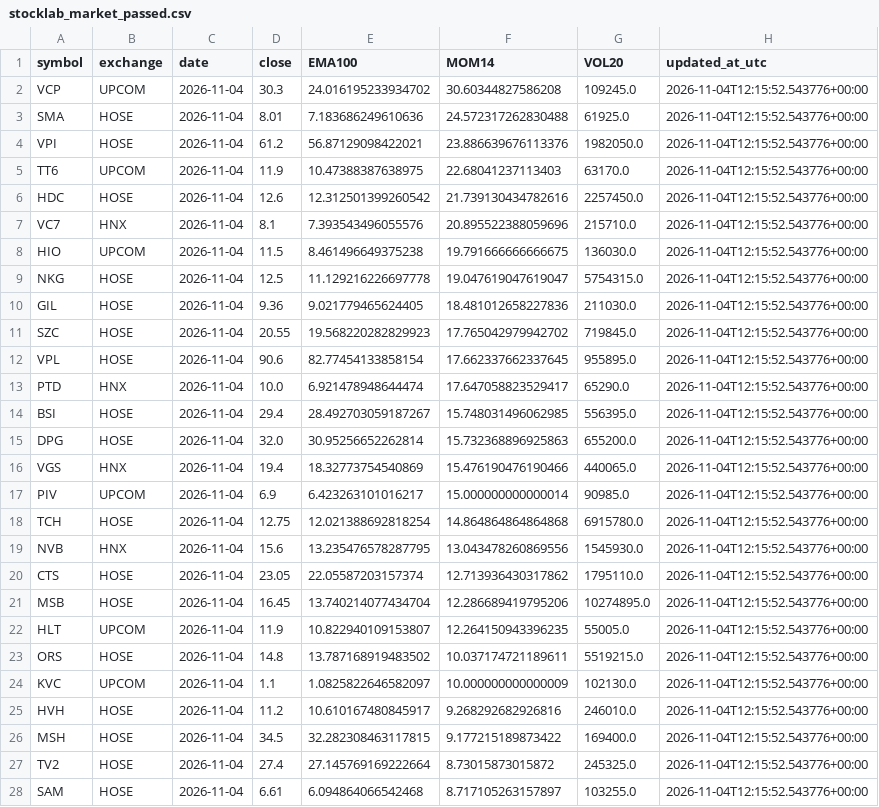
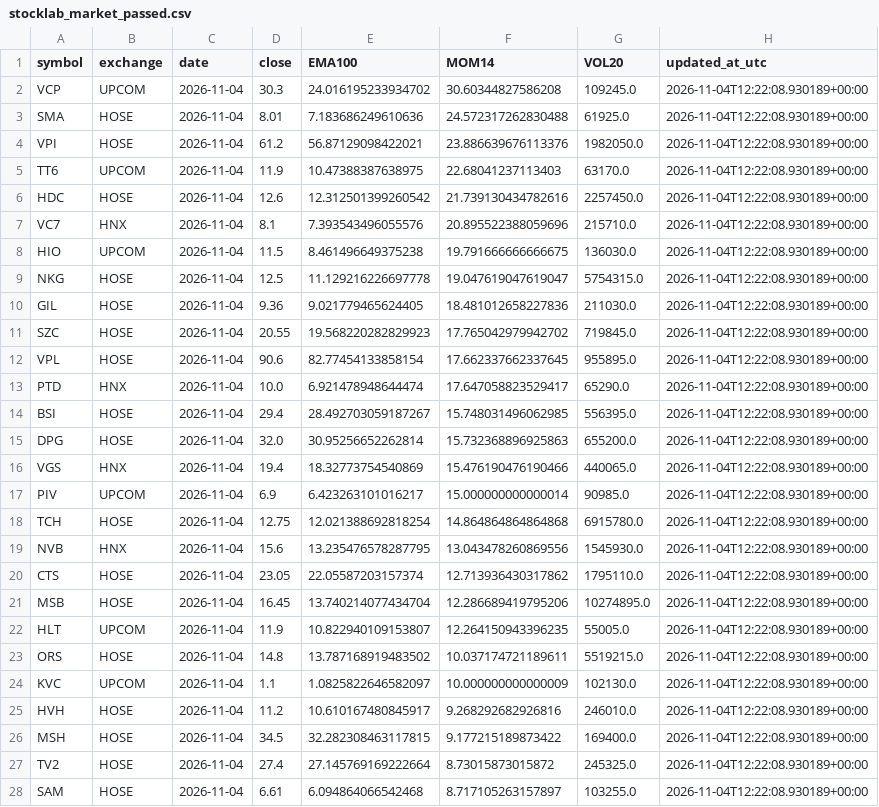
Before and after one commit to luchuuthanh/Vietlott-XSMN-Analysis, a CSV file: stocklab_market_passed.csv, drawn as a sheet; only a part is shown; the diff covers the shown part only.

```diff
--- a/stocklab_market_passed.csv
+++ b/stocklab_market_passed.csv
@@ -1,28 +1,28 @@
 symbol,exchange,date,close,EMA100,MOM14,VOL20,updated_at_utc
-VCP,UPCOM,2026-11-04,30.3,24.016195233934702,30.60344827586208,109245.0,2026-11-04T12:15:52.543776+00:00
-SMA,HOSE,2026-11-04,8.01,7.183686249610636,24.572317262830488,61925.0,2026-11-04T12:15:52.543776+00:00
-VPI,HOSE,2026-11-04,61.2,56.87129098422021,23.886639676113376,1982050.0,2026-11-04T12:15:52.543776+00:00
-TT6,UPCOM,2026-11-04,11.9,10.47388387638975,22.68041237113403,63170.0,2026-11-04T12:15:52.543776+00:00
-HDC,HOSE,2026-11-04,12.6,12.312501399260542,21.739130434782616,2257450.0,2026-11-04T12:15:52.543776+00:00
-VC7,HNX,2026-11-04,8.1,7.393543496055576,20.895522388059696,215710.0,2026-11-04T12:15:52.543776+00:00
-HIO,UPCOM,2026-11-04,11.5,8.461496649375238,19.791666666666675,136030.0,2026-11-04T12:15:52.543776+00:00
-NKG,HOSE,2026-11-04,12.5,11.129216226697778,19.047619047619047,5754315.0,2026-11-04T12:15:52.543776+00:00
-GIL,HOSE,2026-11-04,9.36,9.021779465624405,18.481012658227836,211030.0,2026-11-04T12:15:52.543776+00:00
-SZC,HOSE,2026-11-04,20.55,19.568220282829923,17.765042979942702,719845.0,2026-11-04T12:15:52.543776+00:00
-VPL,HOSE,2026-11-04,90.6,82.77454133858154,17.662337662337645,955895.0,2026-11-04T12:15:52.543776+00:00
-PTD,HNX,2026-11-04,10.0,6.921478948644474,17.647058823529417,65290.0,2026-11-04T12:15:52.543776+00:00
-BSI,HOSE,2026-11-04,29.4,28.492703059187267,15.748031496062985,556395.0,2026-11-04T12:15:52.543776+00:00
-DPG,HOSE,2026-11-04,32.0,30.95256652262814,15.732368896925863,655200.0,2026-11-04T12:15:52.543776+00:00
-VGS,HNX,2026-11-04,19.4,18.32773754540869,15.476190476190466,440065.0,2026-11-04T12:15:52.543776+00:00
-PIV,UPCOM,2026-11-04,6.9,6.423263101016217,15.000000000000014,90985.0,2026-11-04T12:15:52.543776+00:00
-TCH,HOSE,2026-11-04,12.75,12.021388692818254,14.864864864864868,6915780.0,2026-11-04T12:15:52.543776+00:00
-NVB,HNX,2026-11-04,15.6,13.235476578287795,13.043478260869556,1545930.0,2026-11-04T12:15:52.543776+00:00
-CTS,HOSE,2026-11-04,23.05,22.05587203157374,12.713936430317862,1795110.0,2026-11-04T12:15:52.543776+00:00
-MSB,HOSE,2026-11-04,16.45,13.740214077434704,12.286689419795206,10274895.0,2026-11-04T12:15:52.543776+00:00
-HLT,UPCOM,2026-11-04,11.9,10.822940109153807,12.264150943396235,55005.0,2026-11-04T12:15:52.543776+00:00
-ORS,HOSE,2026-11-04,14.8,13.787168919483502,10.037174721189611,5519215.0,2026-11-04T12:15:52.543776+00:00
-KVC,UPCOM,2026-11-04,1.1,1.0825822646582097,10.000000000000009,102130.0,2026-11-04T12:15:52.543776+00:00
-HVH,HOSE,2026-11-04,11.2,10.610167480845917,9.268292682926816,246010.0,2026-11-04T12:15:52.543776+00:00
-MSH,HOSE,2026-11-04,34.5,32.282308463117815,9.177215189873422,169400.0,2026-11-04T12:15:52.543776+00:00
-TV2,HOSE,2026-11-04,27.4,27.145769169222664,8.73015873015872,245325.0,2026-11-04T12:15:52.543776+00:00
-SAM,HOSE,2026-11-04,6.61,6.094864066542468,8.717105263157897,103255.0,2026-11-04T12:15:52.543776+00:00
+VCP,UPCOM,2026-11-04,30.3,24.016195233934702,30.60344827586208,109245.0,2026-11-04T12:22:08.930189+00:00
+SMA,HOSE,2026-11-04,8.01,7.183686249610636,24.572317262830488,61925.0,2026-11-04T12:22:08.930189+00:00
+VPI,HOSE,2026-11-04,61.2,56.87129098422021,23.886639676113376,1982050.0,2026-11-04T12:22:08.930189+00:00
+TT6,UPCOM,2026-11-04,11.9,10.47388387638975,22.68041237113403,63170.0,2026-11-04T12:22:08.930189+00:00
+HDC,HOSE,2026-11-04,12.6,12.312501399260542,21.739130434782616,2257450.0,2026-11-04T12:22:08.930189+00:00
+VC7,HNX,2026-11-04,8.1,7.393543496055576,20.895522388059696,215710.0,2026-11-04T12:22:08.930189+00:00
+HIO,UPCOM,2026-11-04,11.5,8.461496649375238,19.791666666666675,136030.0,2026-11-04T12:22:08.930189+00:00
+NKG,HOSE,2026-11-04,12.5,11.129216226697778,19.047619047619047,5754315.0,2026-11-04T12:22:08.930189+00:00
+GIL,HOSE,2026-11-04,9.36,9.021779465624405,18.481012658227836,211030.0,2026-11-04T12:22:08.930189+00:00
+SZC,HOSE,2026-11-04,20.55,19.568220282829923,17.765042979942702,719845.0,2026-11-04T12:22:08.930189+00:00
+VPL,HOSE,2026-11-04,90.6,82.77454133858154,17.662337662337645,955895.0,2026-11-04T12:22:08.930189+00:00
+PTD,HNX,2026-11-04,10.0,6.921478948644474,17.647058823529417,65290.0,2026-11-04T12:22:08.930189+00:00
+BSI,HOSE,2026-11-04,29.4,28.492703059187267,15.748031496062985,556395.0,2026-11-04T12:22:08.930189+00:00
+DPG,HOSE,2026-11-04,32.0,30.95256652262814,15.732368896925863,655200.0,2026-11-04T12:22:08.930189+00:00
+VGS,HNX,2026-11-04,19.4,18.32773754540869,15.476190476190466,440065.0,2026-11-04T12:22:08.930189+00:00
+PIV,UPCOM,2026-11-04,6.9,6.423263101016217,15.000000000000014,90985.0,2026-11-04T12:22:08.930189+00:00
+TCH,HOSE,2026-11-04,12.75,12.021388692818254,14.864864864864868,6915780.0,2026-11-04T12:22:08.930189+00:00
+NVB,HNX,2026-11-04,15.6,13.235476578287795,13.043478260869556,1545930.0,2026-11-04T12:22:08.930189+00:00
+CTS,HOSE,2026-11-04,23.05,22.05587203157374,12.713936430317862,1795110.0,2026-11-04T12:22:08.930189+00:00
+MSB,HOSE,2026-11-04,16.45,13.740214077434704,12.286689419795206,10274895.0,2026-11-04T12:22:08.930189+00:00
+HLT,UPCOM,2026-11-04,11.9,10.822940109153807,12.264150943396235,55005.0,2026-11-04T12:22:08.930189+00:00
+ORS,HOSE,2026-11-04,14.8,13.787168919483502,10.037174721189611,5519215.0,2026-11-04T12:22:08.930189+00:00
+KVC,UPCOM,2026-11-04,1.1,1.0825822646582097,10.000000000000009,102130.0,2026-11-04T12:22:08.930189+00:00
+HVH,HOSE,2026-11-04,11.2,10.610167480845917,9.268292682926816,246010.0,2026-11-04T12:22:08.930189+00:00
+MSH,HOSE,2026-11-04,34.5,32.282308463117815,9.177215189873422,169400.0,2026-11-04T12:22:08.930189+00:00
+TV2,HOSE,2026-11-04,27.4,27.145769169222664,8.73015873015872,245325.0,2026-11-04T12:22:08.930189+00:00
+SAM,HOSE,2026-11-04,6.61,6.094864066542468,8.717105263157897,103255.0,2026-11-04T12:22:08.930189+00:00
```
Also changed, not shown: 25 edited cells elsewhere in this file, stocklab_market_all.csv.
